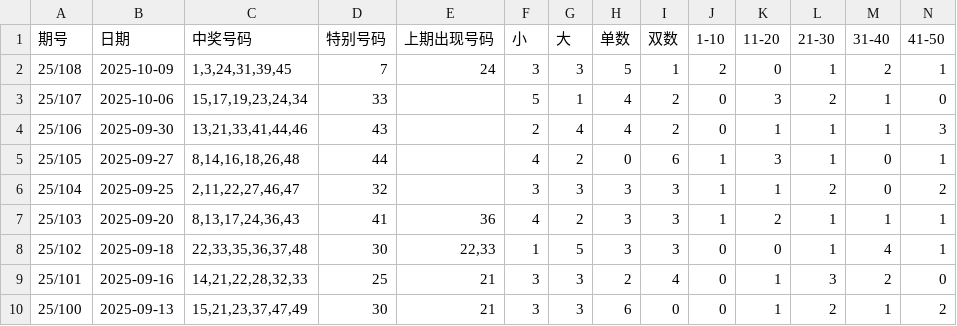
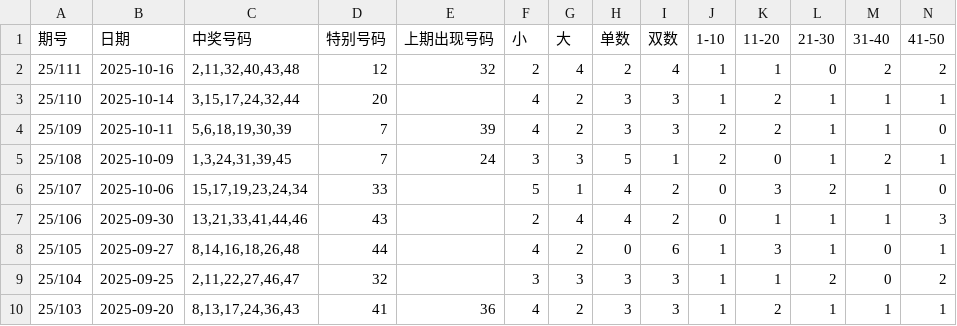
Before and after one commit to 8280998/MarkSix, a CSV file: six.csv, drawn as a sheet; only a part is shown; the shorter side is filled out with more unchanged rows; the diff names each change by its address in the sheet, - before the commit and + after, or states it on an @@ line.

Commit message:
Update six.csv

```diff
--- a/six.csv
+++ b/six.csv
+row 2: 25/111 | 2025-10-16 | 2,11,32,40,43,48 | 12 | 32 | 2 | 4 | 2 | 4 | 1 | 1 | 0 | 2 | 2
+row 3: 25/110 | 2025-10-14 | 3,15,17,24,32,44 | 20 |  | 4 | 2 | 3 | 3 | 1 | 2 | 1 | 1 | 1
+row 4: 25/109 | 2025-10-11 | 5,6,18,19,30,39 | 7 | 39 | 4 | 2 | 3 | 3 | 2 | 2 | 1 | 1 | 0
```
